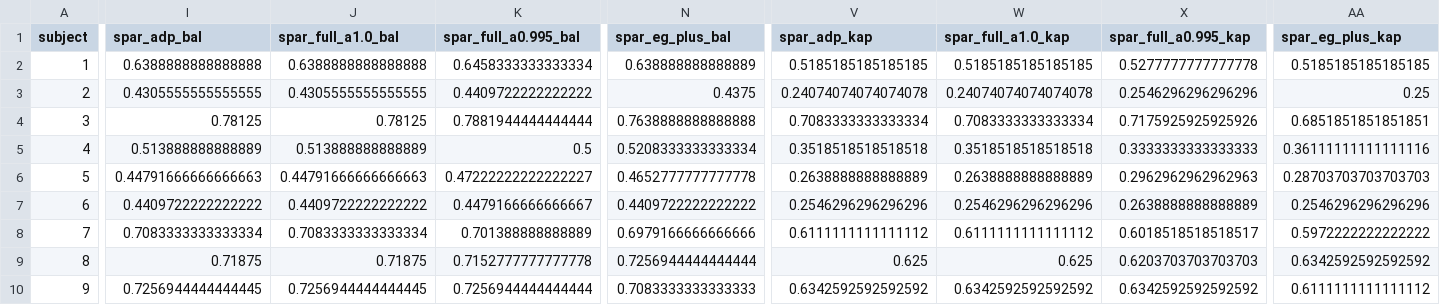
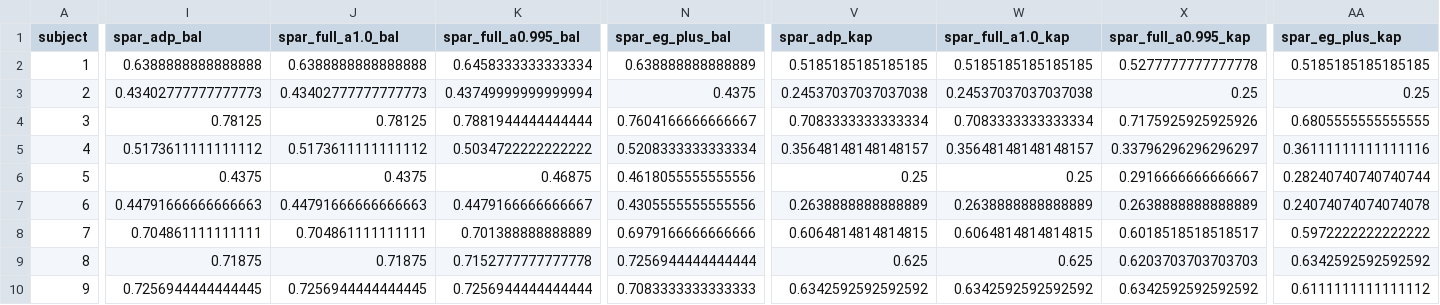
Before and after one commit to mrigank-script/spar-streaming-prior-anchored-ridge, a CSV file: results/spar_eeg_2a.csv, drawn as a sheet; only a part is shown, gaps mark what is left out; the diff names each change by its address in the sheet, - before the commit and + after, or states it on an @@ line.

```diff
--- a/results/spar_eeg_2a.csv
+++ b/results/spar_eeg_2a.csv
-I3 (spar_adp_bal): 0.4305555555555555
+I3 (spar_adp_bal): 0.43402777777777773
-J3 (spar_full_a1.0_bal): 0.4305555555555555
+J3 (spar_full_a1.0_bal): 0.43402777777777773
-K3 (spar_full_a0.995_bal): 0.4409722222222222
+K3 (spar_full_a0.995_bal): 0.43749999999999994
-V3 (spar_adp_kap): 0.24074074074074078
+V3 (spar_adp_kap): 0.24537037037037038
-W3 (spar_full_a1.0_kap): 0.24074074074074078
+W3 (spar_full_a1.0_kap): 0.24537037037037038
-X3 (spar_full_a0.995_kap): 0.2546296296296296
+X3 (spar_full_a0.995_kap): 0.25
-N4 (spar_eg_plus_bal): 0.7638888888888888
+N4 (spar_eg_plus_bal): 0.7604166666666667
-AA4 (spar_eg_plus_kap): 0.6851851851851851
+AA4 (spar_eg_plus_kap): 0.6805555555555555
-I5 (spar_adp_bal): 0.513888888888889
+I5 (spar_adp_bal): 0.5173611111111112
-J5 (spar_full_a1.0_bal): 0.513888888888889
+J5 (spar_full_a1.0_bal): 0.5173611111111112
-K5 (spar_full_a0.995_bal): 0.5
+K5 (spar_full_a0.995_bal): 0.5034722222222222
-V5 (spar_adp_kap): 0.3518518518518518
+V5 (spar_adp_kap): 0.35648148148148157
-W5 (spar_full_a1.0_kap): 0.3518518518518518
+W5 (spar_full_a1.0_kap): 0.35648148148148157
-X5 (spar_full_a0.995_kap): 0.3333333333333333
+X5 (spar_full_a0.995_kap): 0.33796296296296297
-I6 (spar_adp_bal): 0.44791666666666663
+I6 (spar_adp_bal): 0.4375
-J6 (spar_full_a1.0_bal): 0.44791666666666663
+J6 (spar_full_a1.0_bal): 0.4375
-K6 (spar_full_a0.995_bal): 0.47222222222222227
+K6 (spar_full_a0.995_bal): 0.46875
-N6 (spar_eg_plus_bal): 0.4652777777777778
+N6 (spar_eg_plus_bal): 0.4618055555555556
-V6 (spar_adp_kap): 0.2638888888888889
+V6 (spar_adp_kap): 0.25
-W6 (spar_full_a1.0_kap): 0.2638888888888889
+W6 (spar_full_a1.0_kap): 0.25
-X6 (spar_full_a0.995_kap): 0.2962962962962963
+X6 (spar_full_a0.995_kap): 0.2916666666666667
-AA6 (spar_eg_plus_kap): 0.28703703703703703
+AA6 (spar_eg_plus_kap): 0.28240740740740744
-I7 (spar_adp_bal): 0.4409722222222222
+I7 (spar_adp_bal): 0.44791666666666663
-J7 (spar_full_a1.0_bal): 0.4409722222222222
+J7 (spar_full_a1.0_bal): 0.44791666666666663
-N7 (spar_eg_plus_bal): 0.4409722222222222
+N7 (spar_eg_plus_bal): 0.4305555555555556
-V7 (spar_adp_kap): 0.2546296296296296
+V7 (spar_adp_kap): 0.2638888888888889
-W7 (spar_full_a1.0_kap): 0.2546296296296296
+W7 (spar_full_a1.0_kap): 0.2638888888888889
-AA7 (spar_eg_plus_kap): 0.2546296296296296
+AA7 (spar_eg_plus_kap): 0.24074074074074078
-I8 (spar_adp_bal): 0.7083333333333334
+I8 (spar_adp_bal): 0.704861111111111
-J8 (spar_full_a1.0_bal): 0.7083333333333334
+J8 (spar_full_a1.0_bal): 0.704861111111111
-V8 (spar_adp_kap): 0.6111111111111112
+V8 (spar_adp_kap): 0.6064814814814815
-W8 (spar_full_a1.0_kap): 0.6111111111111112
+W8 (spar_full_a1.0_kap): 0.6064814814814815
```
Also changed, not shown: results/eeg_tier1_2a.csv, results/eeg_tier1_2b.csv, 8 other files.
